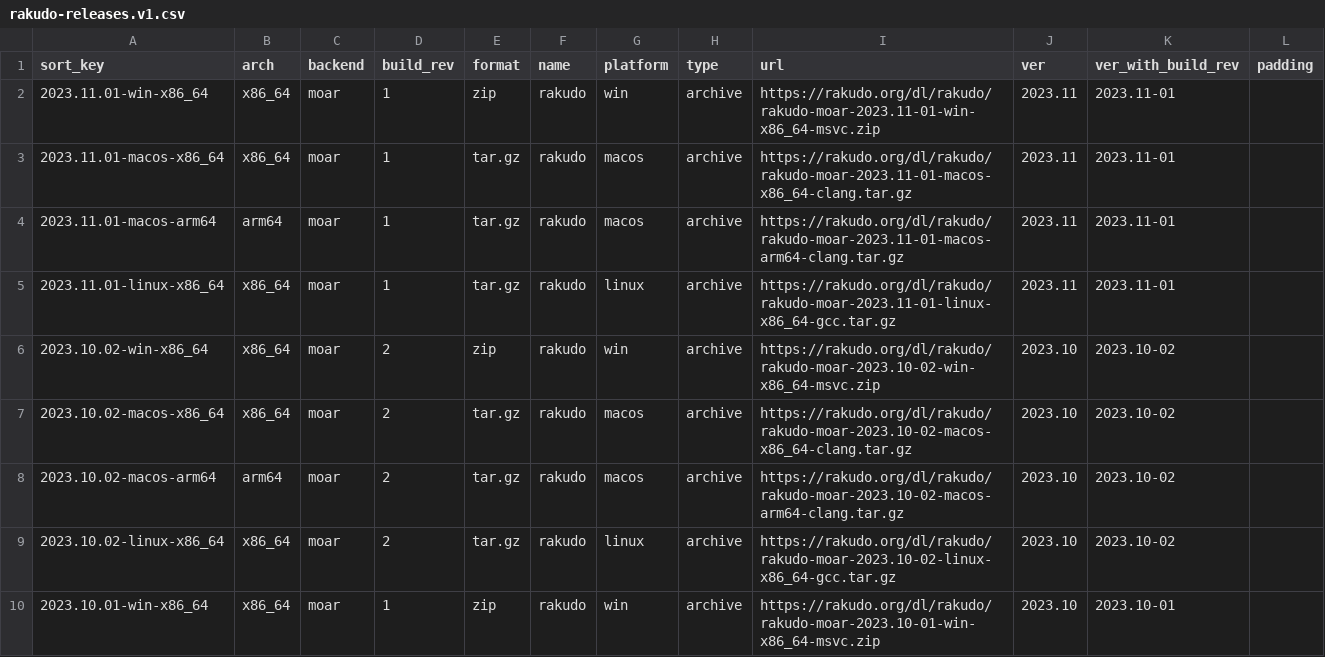
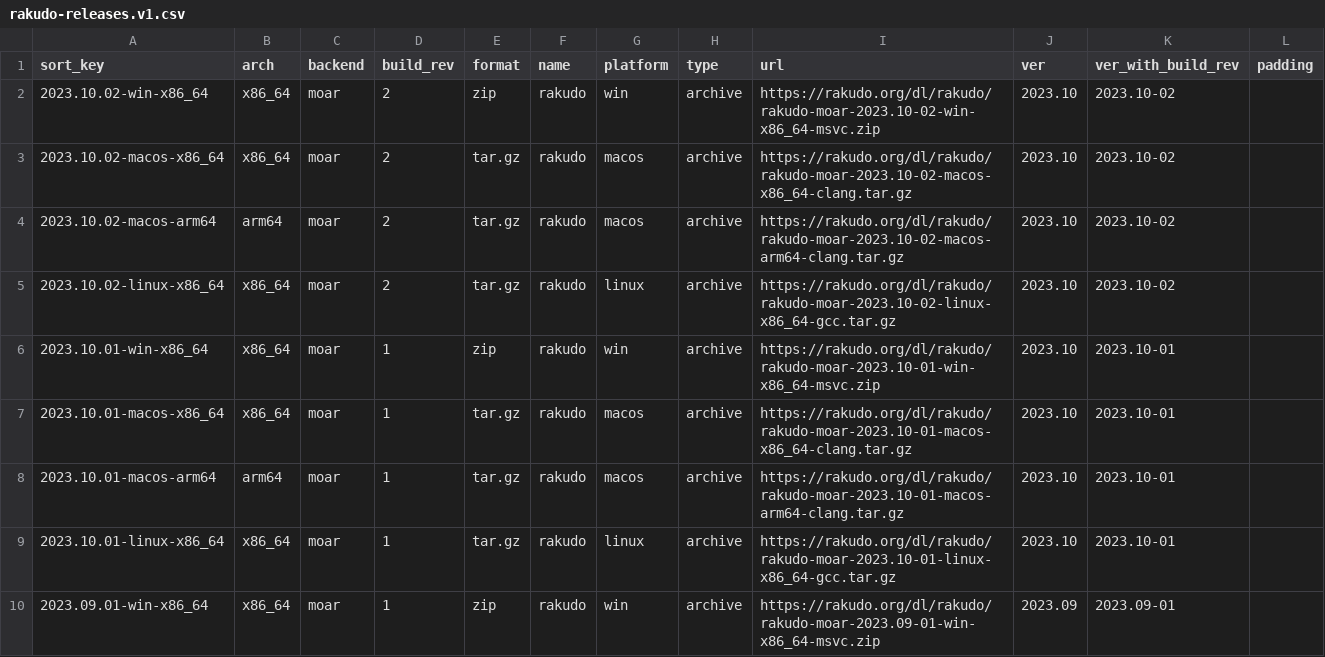
Before and after one commit to skaji/rakudo-releases, a CSV file: rakudo-releases.v1.csv, drawn as a sheet; only a part is shown; the shorter side is filled out with more unchanged rows.

```diff
--- a/rakudo-releases.v1.csv
+++ b/rakudo-releases.v1.csv
@@ -1,6 +1,2 @@
 sort_key,arch,backend,build_rev,format,name,platform,type,url,ver,ver_with_build_rev,padding
-2023.11.01-win-x86_64,x86_64,moar,1,zip,rakudo,win,archive,https://rakudo.org/dl/rakudo/rakudo-moar-2023.11-01-win-x86_64-msvc.zip,2023.11,2023.11-01,
-2023.11.01-macos-x86_64,x86_64,moar,1,tar.gz,rakudo,macos,archive,https://rakudo.org/dl/rakudo/rakudo-moar-2023.11-01-macos-x86_64-clang.tar.gz,2023.11,2023.11-01,
-2023.11.01-macos-arm64,arm64,moar,1,tar.gz,rakudo,macos,archive,https://rakudo.org/dl/rakudo/rakudo-moar-2023.11-01-macos-arm64-clang.tar.gz,2023.11,2023.11-01,
-2023.11.01-linux-x86_64,x86_64,moar,1,tar.gz,rakudo,linux,archive,https://rakudo.org/dl/rakudo/rakudo-moar-2023.11-01-linux-x86_64-gcc.tar.gz,2023.11,2023.11-01,
 2023.10.02-win-x86_64,x86_64,moar,2,zip,rakudo,win,archive,https://rakudo.org/dl/rakudo/rakudo-moar-2023.10-02-win-x86_64-msvc.zip,2023.10,2023.10-02,
```
